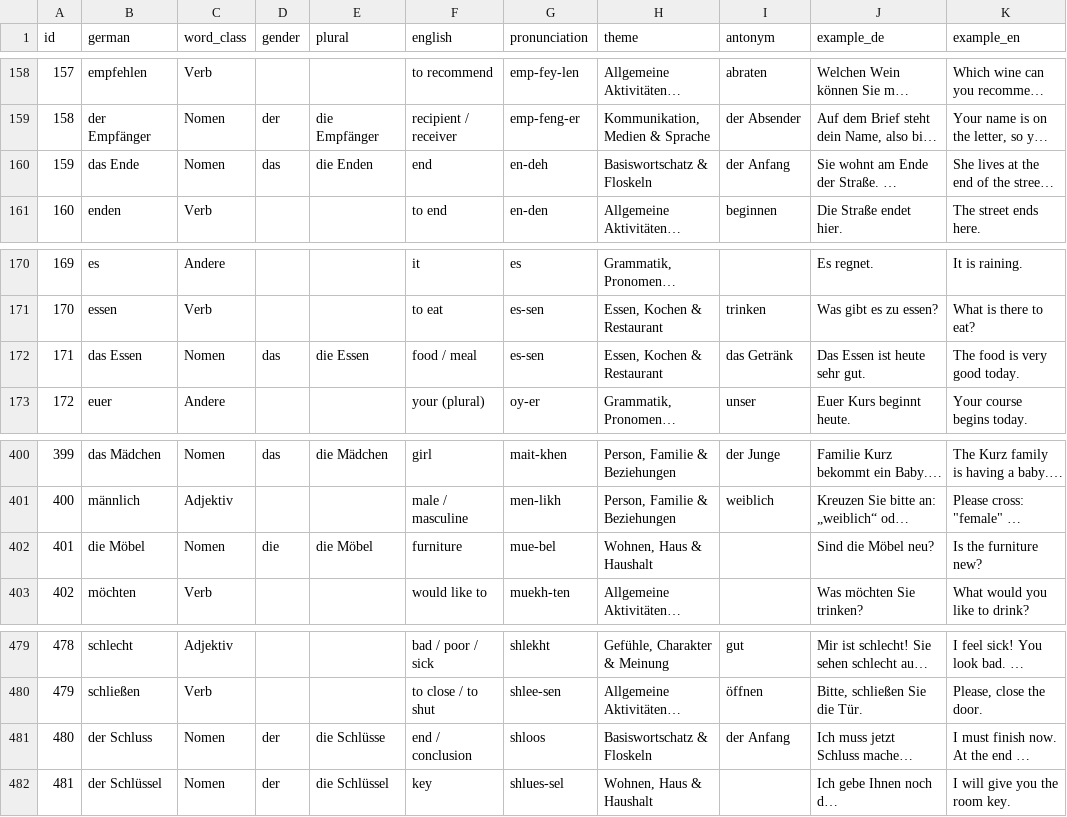
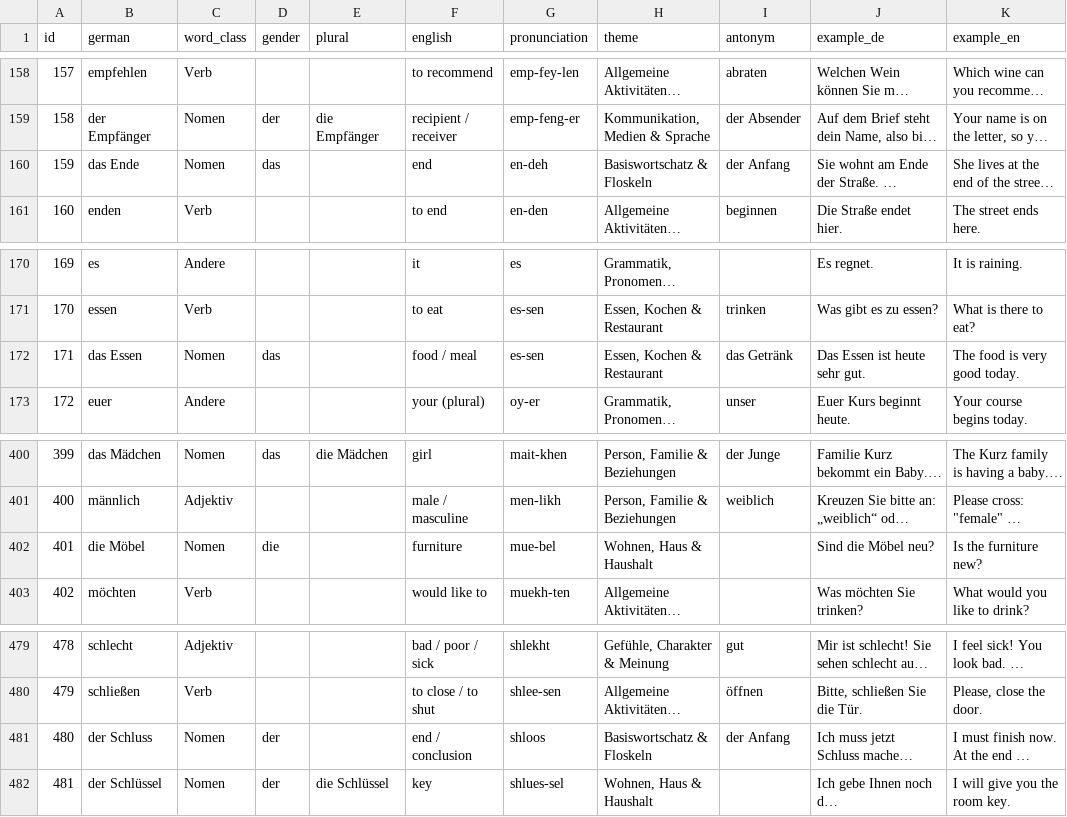
Before and after one commit to Khanna-Aman/DeutschSphere, a CSV file: a1/wordlist.csv, drawn as a sheet; only a part is shown, gaps mark what is left out; long unchanged cells end in …; the diff names each change by its address in the sheet, - before the commit and + after, or states it on an @@ line.

```diff
--- a/a1/wordlist.csv
+++ b/a1/wordlist.csv
-E160 (plural): die Enden
+E160 (plural): (empty)
-E172 (plural): die Essen
+E172 (plural): (empty)
-E402 (plural): die Möbel
+E402 (plural): (empty)
-E481 (plural): die Schlüsse
+E481 (plural): (empty)
```
Also changed, not shown: a2/wordlist.csv, b1/wordlist.csv, 5 other files.
